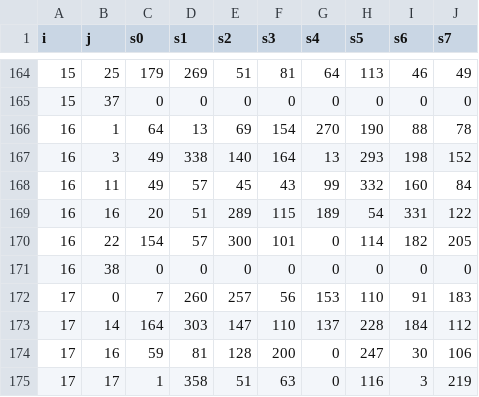
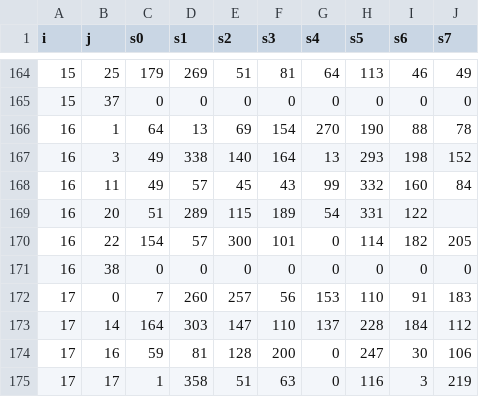
Before and after one commit to GabrielFaria1509/xGMobile-LDPC_5G_NR, a CSV file: Códigos/Códigos Gabriel/BG1.csv, drawn as a sheet; only a part is shown, gaps mark what is left out; removed rows and columns are numbered as before the commit, all else as after; the diff covers the shown part only; the diff names each change by its address in the sheet, - before the commit and + after, or states it on an @@ line.

```diff
--- a/Códigos/Códigos Gabriel/BG1.csv
+++ b/Códigos/Códigos Gabriel/BG1.csv
-row 169: 16 | 16 | 20 | 51 | 289 | 115 | 189 | 54 | 331 | 122
+row 169: 16 | 20 | 51 | 289 | 115 | 189 | 54 | 331 | 122
```
Also changed, not shown: 7 added rows and 7 removed rows elsewhere in this file.
